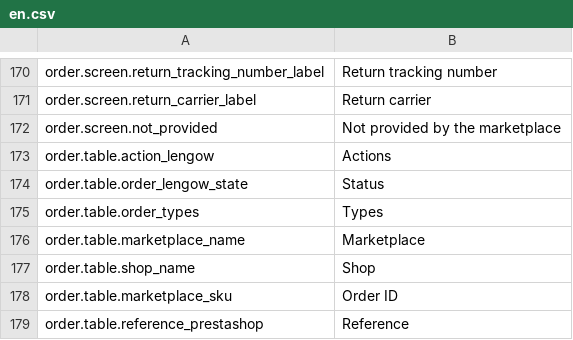
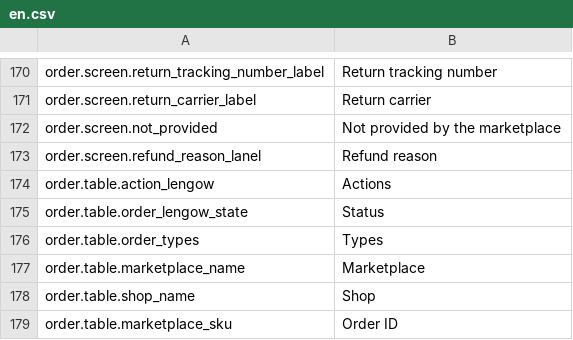
Before and after one commit to lengow/plugin-prestashop, a CSV file: translations/en.csv, drawn as a sheet; only a part is shown, gaps mark what is left out; the shorter side is filled out with more unchanged rows.

```diff
--- a/translations/en.csv
+++ b/translations/en.csv
@@ -172,2 +172,3 @@ order.screen.return_carrier_label|Return carrier
 order.screen.not_provided|Not provided by the marketplace
+order.screen.refund_reason_lanel|Refund reason
 order.table.action_lengow|Actions
```
Also changed, not shown: translations/es.csv, translations/fr.csv, 2 other files.
